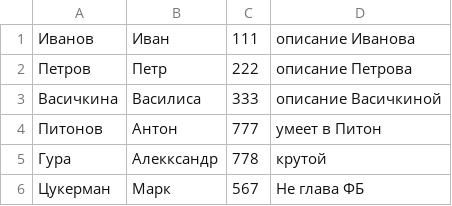
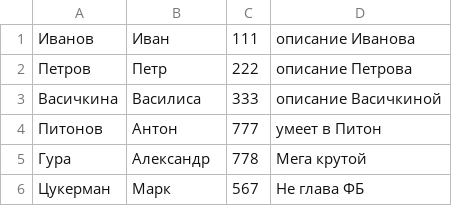
Before and after one commit to aagura/Python_Seminar8_HT, a CSV file: phonebook.csv, drawn as a sheet.

```diff
--- a/phonebook.csv
+++ b/phonebook.csv
@@ -4,3 +4,3 @@
 Питонов,Антон,777,умеет в Питон
-Гура,Алекксандр,778,крутой
+Гура,Александр,778,Мега крутой
 Цукерман,Марк,567,Не глава ФБ
```
Also changed, not shown: 1 other file.
